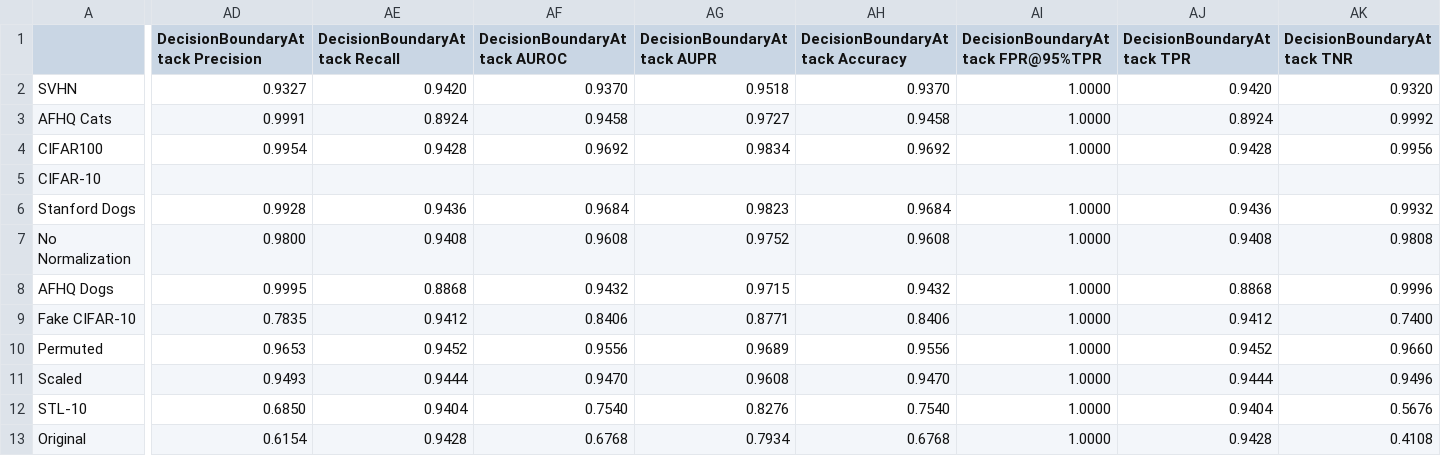
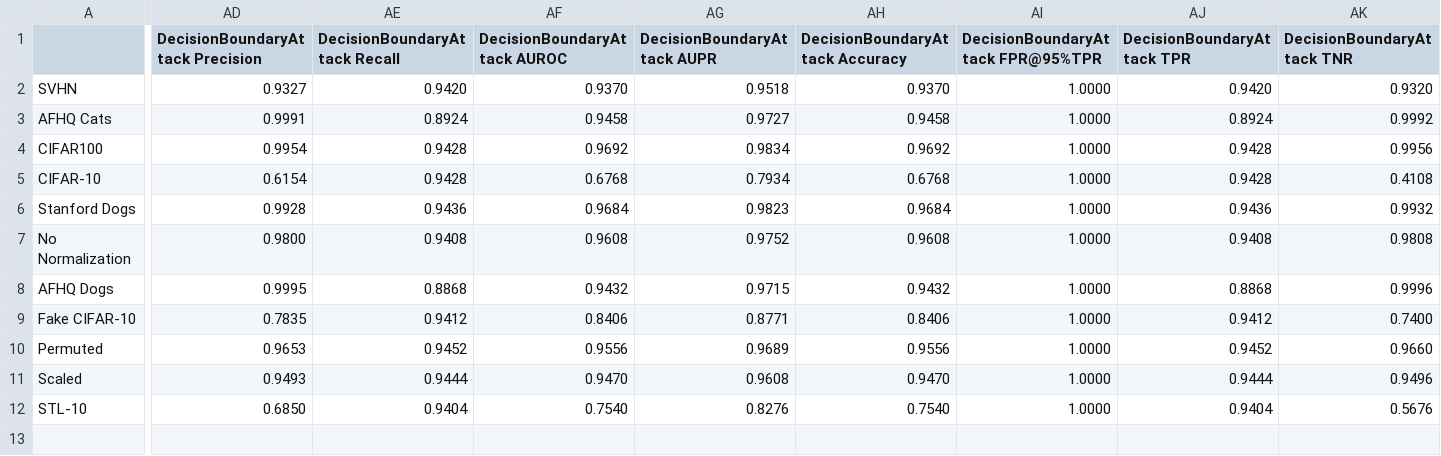
Before and after one commit to bettyballin/LabelOnlyMemInfAttacks, a CSV file: experiments/results/efficient_TS_attack_results.csv, drawn as a sheet; only a part is shown, gaps mark what is left out; rows hold the shown columns only; the diff covers the shown part only; the diff names each change by its address in the sheet, - before the commit and + after, or states it on an @@ line.

```diff
--- a/experiments/results/efficient_TS_attack_results.csv
+++ b/experiments/results/efficient_TS_attack_results.csv
-AD5 (DecisionBoundaryAttack Precision): (empty)
+AD5 (DecisionBoundaryAttack Precision): 0.6154
-AE5 (DecisionBoundaryAttack Recall): (empty)
+AE5 (DecisionBoundaryAttack Recall): 0.9428
-AF5 (DecisionBoundaryAttack AUROC): (empty)
+AF5 (DecisionBoundaryAttack AUROC): 0.6768
-AG5 (DecisionBoundaryAttack AUPR): (empty)
+AG5 (DecisionBoundaryAttack AUPR): 0.7934
-AH5 (DecisionBoundaryAttack Accuracy): (empty)
+AH5 (DecisionBoundaryAttack Accuracy): 0.6768
-AI5: (empty)
+AI5: 1.0000
-AJ5 (DecisionBoundaryAttack TPR): (empty)
+AJ5 (DecisionBoundaryAttack TPR): 0.9428
-AK5 (DecisionBoundaryAttack TNR): (empty)
+AK5 (DecisionBoundaryAttack TNR): 0.4108
-row 13: Original | 0.6154 | 0.9428 | 0.6768 | 0.7934 | 0.6768 | 1.0000 | 0.9428 | 0.4108
```
Also changed, not shown: 6 edited cells elsewhere in this file, experiments/results/efficient_LLLA_attack_results.csv, experiments/results/resnet18_LLLA_attack_results.csv, 23 other files.
